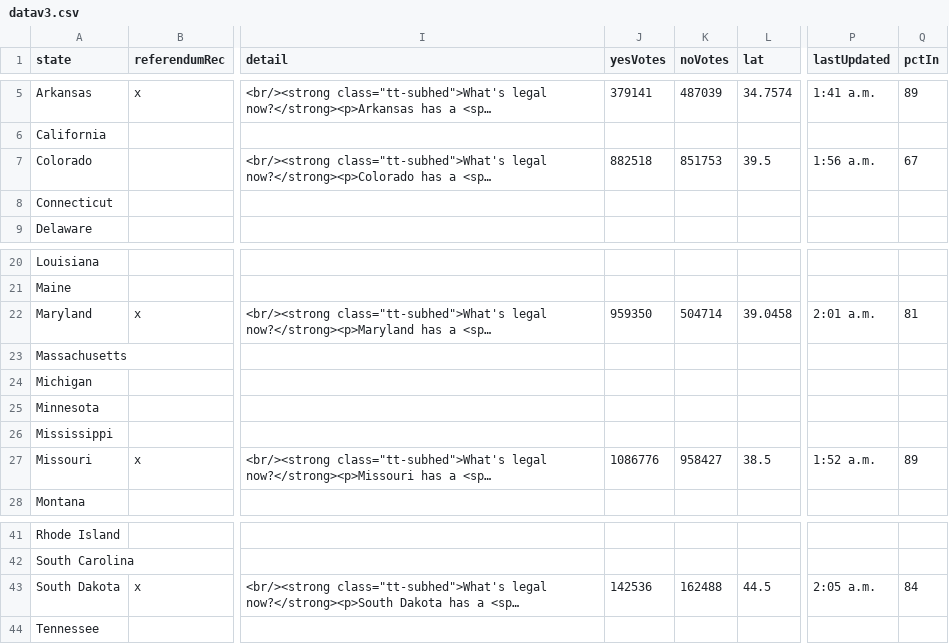
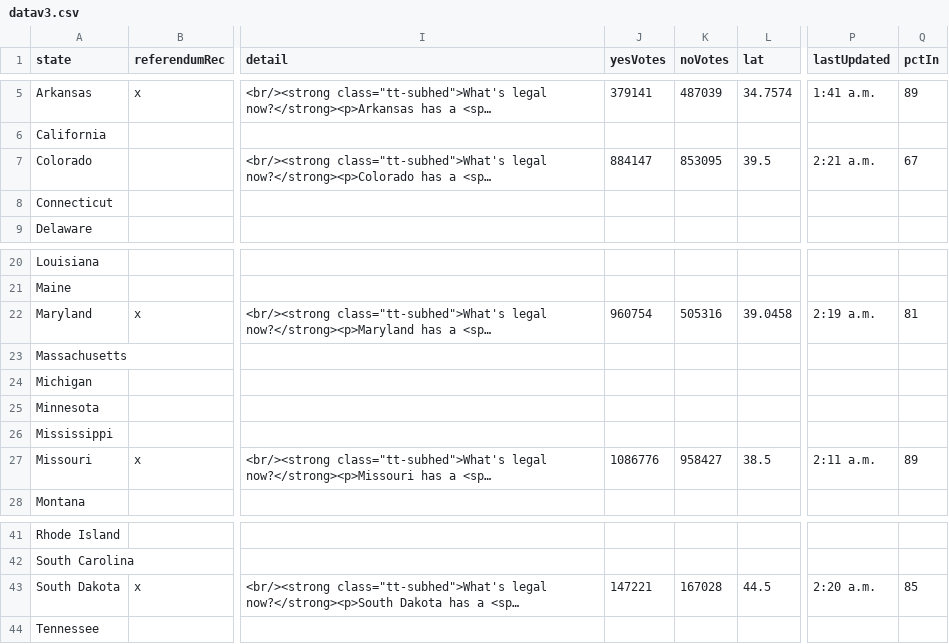
Before and after one commit to fakebenjay/cannabis-2022-referendum, a CSV file: datav3.csv, drawn as a sheet; only a part is shown, gaps mark what is left out; long unchanged cells end in …; the diff names each change by its address in the sheet, - before the commit and + after, or states it on an @@ line.

Commit message:
222a

```diff
--- a/datav3.csv
+++ b/datav3.csv
-J7 (yesVotes): 882518
+J7 (yesVotes): 884147
-K7 (noVotes): 851753
+K7 (noVotes): 853095
-P7 (lastUpdated): 1:56 a.m.
+P7 (lastUpdated): 2:21 a.m.
-J22 (yesVotes): 959350
+J22 (yesVotes): 960754
-K22 (noVotes): 504714
+K22 (noVotes): 505316
-P22 (lastUpdated): 2:01 a.m.
+P22 (lastUpdated): 2:19 a.m.
-P27 (lastUpdated): 1:52 a.m.
+P27 (lastUpdated): 2:11 a.m.
-J43 (yesVotes): 142536
+J43 (yesVotes): 147221
-K43 (noVotes): 162488
+K43 (noVotes): 167028
-P43 (lastUpdated): 2:05 a.m.
+P43 (lastUpdated): 2:20 a.m.
-Q43 (pctIn): 84
+Q43 (pctIn): 85
```
